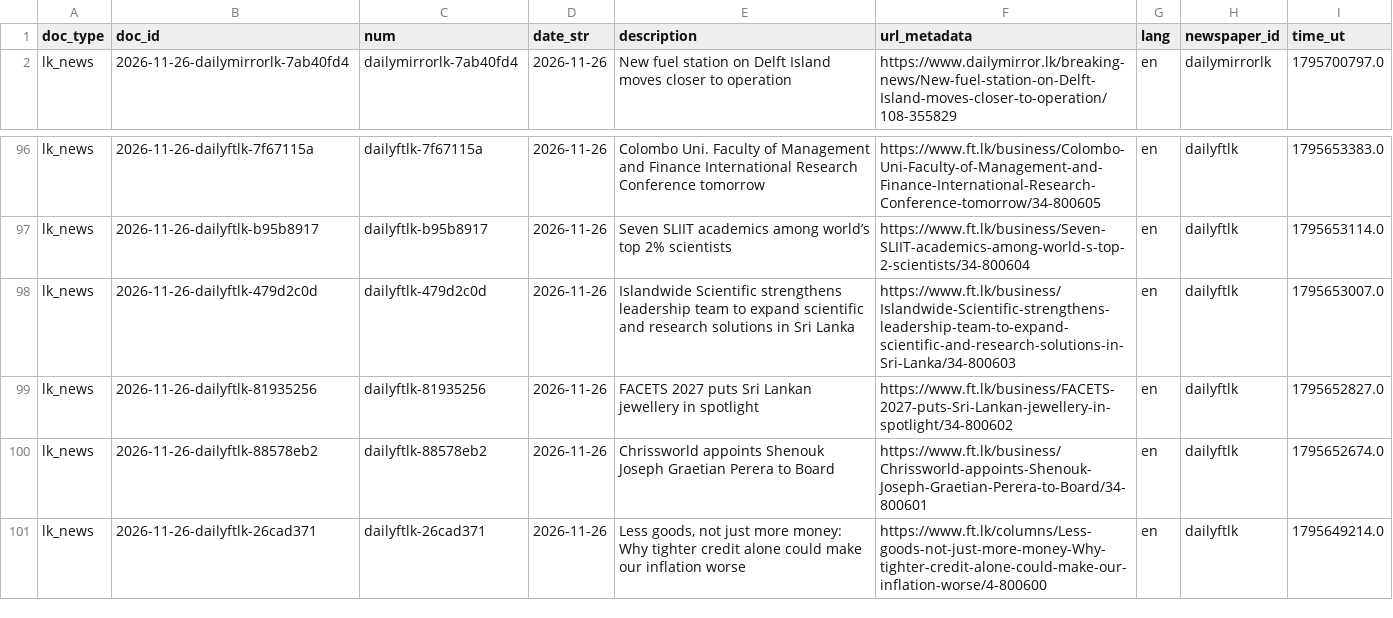
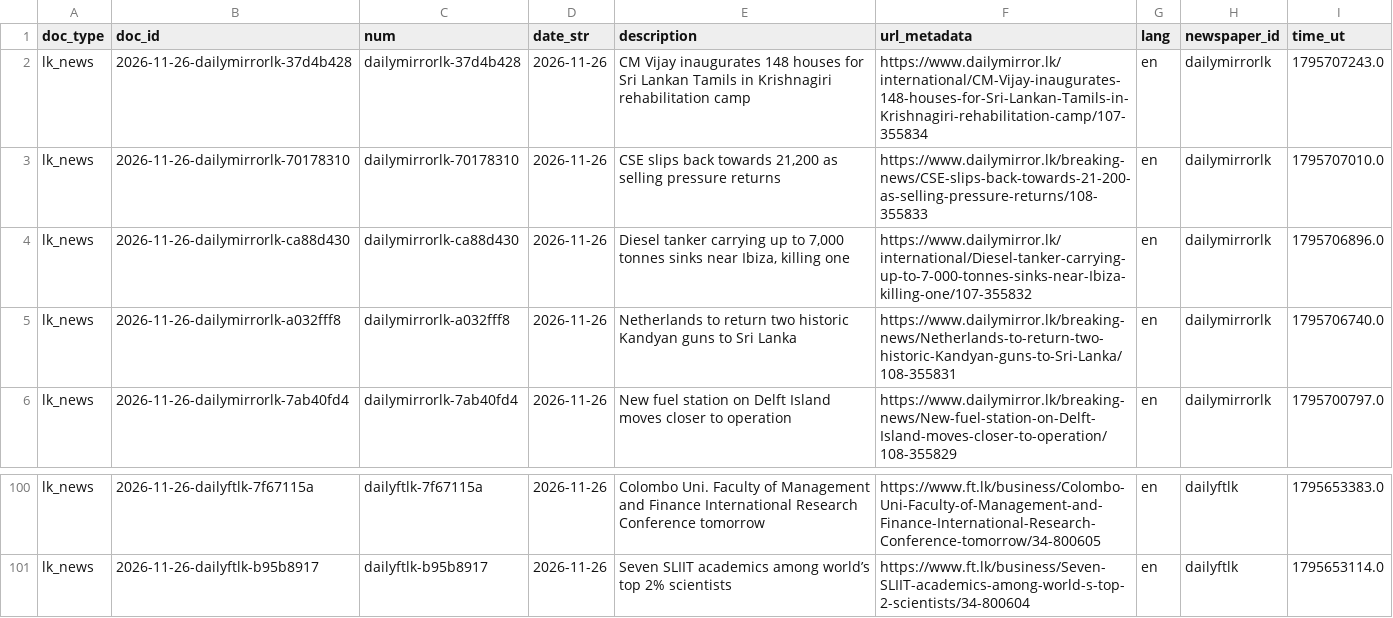
Before and after one commit to nuuuwan/lk_news, a TSV file: data/lk_news/docs_last100.tsv, drawn as a sheet; only a part is shown, gaps mark what is left out; removed rows and columns are numbered as before the commit, all else as after; the diff names each change by its address in the sheet, - before the commit and + after, or states it on an @@ line.

```diff
--- a/data/lk_news/docs_last100.tsv
+++ b/data/lk_news/docs_last100.tsv
+row 2: lk_news | 2026-11-26-dailymirrorlk-37d4b428 | dailymirrorlk-37d4b428 | 2026-11-26 | CM Vijay inaugurates 148 houses for Sri Lankan Tamils in Krishnagiri rehabilitation camp | https://www.dailymirror.lk/international/CM-Vijay-inaugurates-148-houses-for-Sri-Lankan-Tamils-in-Krishnagiri-rehabilitation-camp/107-355834 | en | dailymirrorlk | 1795707243.0
+row 3: lk_news | 2026-11-26-dailymirrorlk-70178310 | dailymirrorlk-70178310 | 2026-11-26 | CSE slips back towards 21,200 as selling pressure returns | https://www.dailymirror.lk/breaking-news/CSE-slips-back-towards-21-200-as-selling-pressure-returns/108-355833 | en | dailymirrorlk | 1795707010.0
+row 4: lk_news | 2026-11-26-dailymirrorlk-ca88d430 | dailymirrorlk-ca88d430 | 2026-11-26 | Diesel tanker carrying up to 7,000 tonnes sinks near Ibiza, killing one | https://www.dailymirror.lk/international/Diesel-tanker-carrying-up-to-7-000-tonnes-sinks-near-Ibiza-killing-one/107-355832 | en | dailymirrorlk | 1795706896.0
+row 5: lk_news | 2026-11-26-dailymirrorlk-a032fff8 | dailymirrorlk-a032fff8 | 2026-11-26 | Netherlands to return two historic Kandyan guns to Sri Lanka | https://www.dailymirror.lk/breaking-news/Netherlands-to-return-two-historic-Kandyan-guns-to-Sri-Lanka/108-355831 | en | dailymirrorlk | 1795706740.0
-row 98: lk_news | 2026-11-26-dailyftlk-479d2c0d | dailyftlk-479d2c0d | 2026-11-26 | Islandwide Scientific strengthens leadership team to expand scientific and research solutions in Sri Lanka | https://www.ft.lk/business/Islandwide-Scientific-strengthens-leadership-team-to-expand-scientific-and-research-solutions-in-Sri-Lanka/34-800603 | en | dailyftlk | 1795653007.0
-row 99: lk_news | 2026-11-26-dailyftlk-81935256 | dailyftlk-81935256 | 2026-11-26 | FACETS 2027 puts Sri Lankan jewellery in spotlight | https://www.ft.lk/business/FACETS-2027-puts-Sri-Lankan-jewellery-in-spotlight/34-800602 | en | dailyftlk | 1795652827.0
-row 100: lk_news | 2026-11-26-dailyftlk-88578eb2 | dailyftlk-88578eb2 | 2026-11-26 | Chrissworld appoints Shenouk Joseph Graetian Perera to Board | https://www.ft.lk/business/Chrissworld-appoints-Shenouk-Joseph-Graetian-Perera-to-Board/34-800601 | en | dailyftlk | 1795652674.0
-row 101: lk_news | 2026-11-26-dailyftlk-26cad371 | dailyftlk-26cad371 | 2026-11-26 | Less goods, not just more money: Why tighter credit alone could make our inflation worse | https://www.ft.lk/columns/Less-goods-not-just-more-money-Why-tighter-credit-alone-could-make-our-inflation-worse/4-800600 | en | dailyftlk | 1795649214.0
```
Also changed, not shown: data/lk_news/docs_last1000.tsv, 15 other files.
